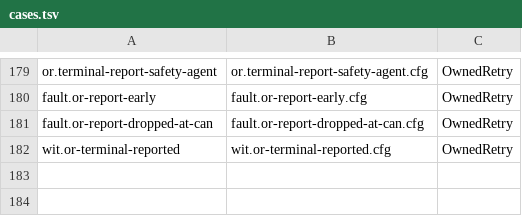
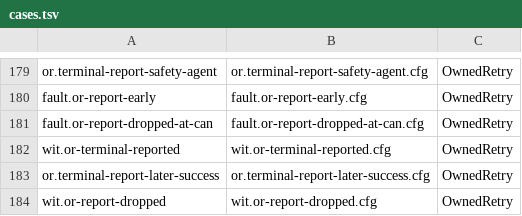
Before and after one commit to microsoft/PilotSwarm, a TSV file: docs/formal/session-orchestration/cases.tsv, drawn as a sheet; only a part is shown, gaps mark what is left out; the diff names each change by its address in the sheet, - before the commit and + after, or states it on an @@ line.

```diff
--- a/docs/formal/session-orchestration/cases.tsv
+++ b/docs/formal/session-orchestration/cases.tsv
+row 183: or.terminal-report-later-success | or.terminal-report-later-success.cfg | OwnedRetry
+row 184: wit.or-report-dropped | wit.or-report-dropped.cfg | OwnedRetry
```
Also changed, not shown: docs/formal/workflow-v2/continued-chat/cases.tsv, docs/formal/workflow-v2/orchestration/cases.tsv, 18 other files.
